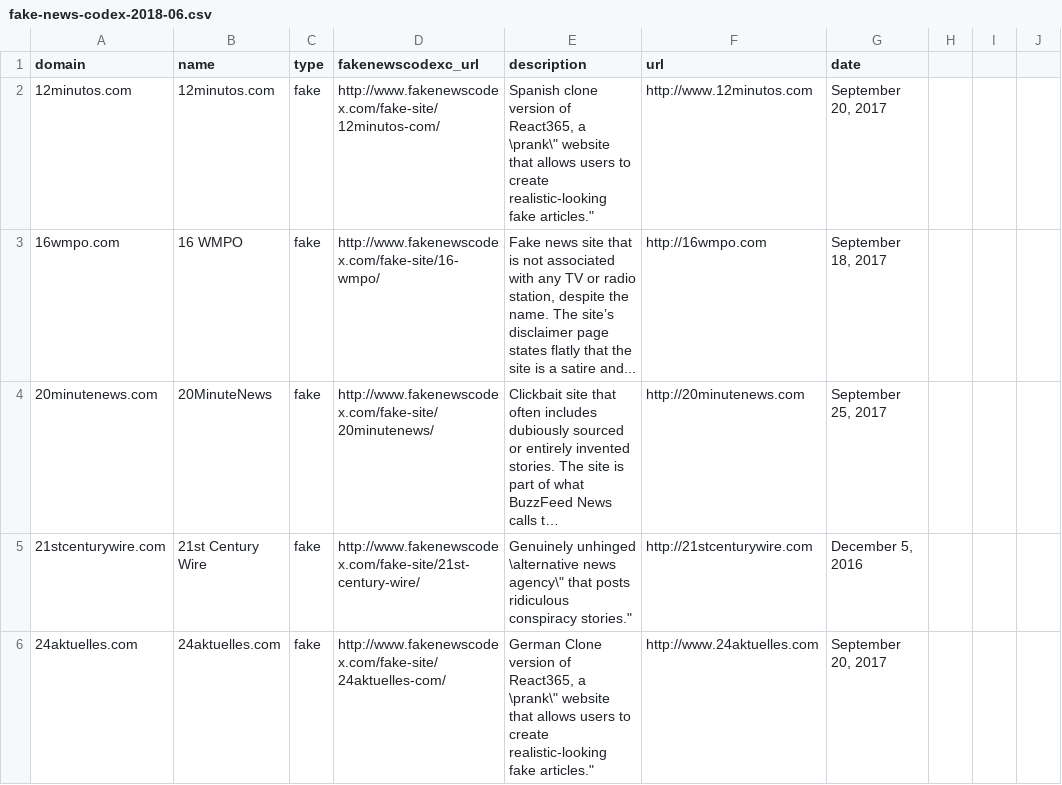
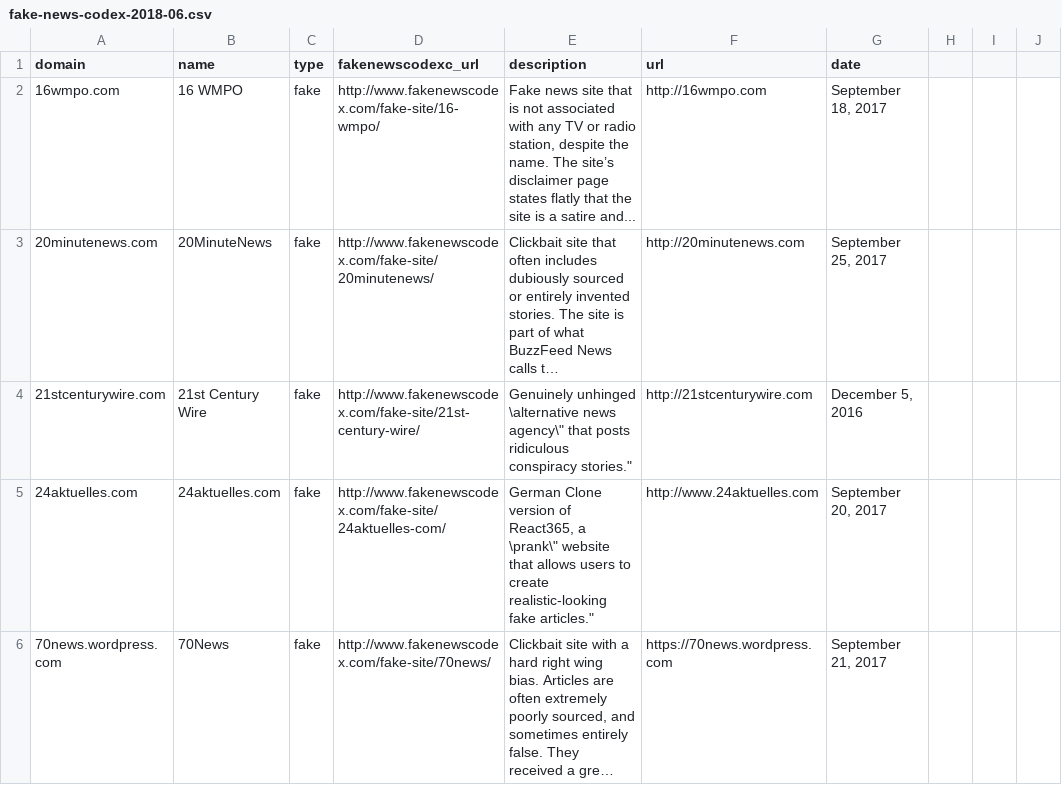
Before and after one commit to hearvox/unreliable-news, a CSV file: data/fake-news-codex-2018-06.csv, drawn as a sheet; only a part is shown; the shorter side is filled out with more unchanged rows; long unchanged cells end in ….

Commit message:
Update fake-news-codex-2018-06.csv

```diff
--- a/data/fake-news-codex-2018-06.csv
+++ b/data/fake-news-codex-2018-06.csv
@@ -1,3 +1,2 @@
 domain,name,type,fakenewscodexc_url,description,url,date
-12minutos.com,"12minutos.com",fake,http://www.fakenewscodex.com/fake-site/12minutos-com/,"Spanish clone version of React365, a \"prank\" website that allows users to create realistic-looking fake articles.",http://www.12minutos.com,"September 20, 2017"
 16wmpo.com,"16 WMPO",fake,http://www.fakenewscodex.com/fake-site/16-wmpo/,"Fake news site that is not associated with any TV or radio station, despite the name. The site’s disclaimer page states flatly that the site is a satire and...",http://16wmpo.com,"September 18, 2017"
```
